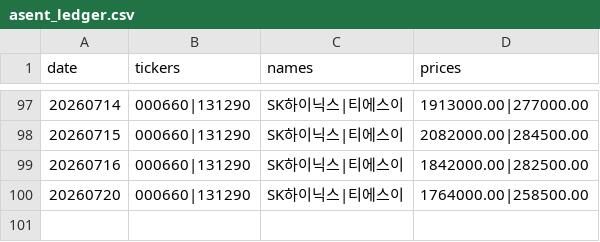
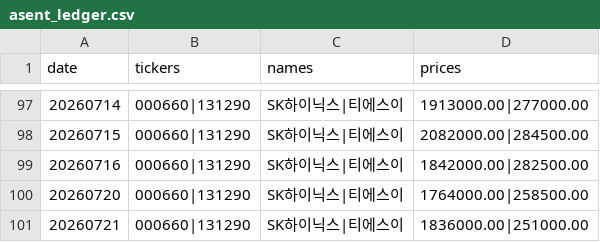
Before and after one commit to VolumeQuant/quant_py-main, a CSV file: state/asent_ledger.csv, drawn as a sheet; only a part is shown, gaps mark what is left out.

```diff
--- a/state/asent_ledger.csv
+++ b/state/asent_ledger.csv
@@ -100 +100,2 @@ date,tickers,names,prices
 20260720,000660|131290,SK하이닉스|티에스이,1764000.00|258500.00
+20260721,000660|131290,SK하이닉스|티에스이,1836000.00|251000.00
```
Also changed, not shown: state/factor_ic_log.csv, 4 other files.
